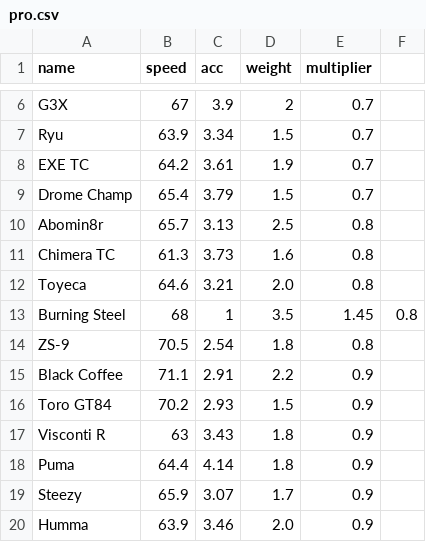
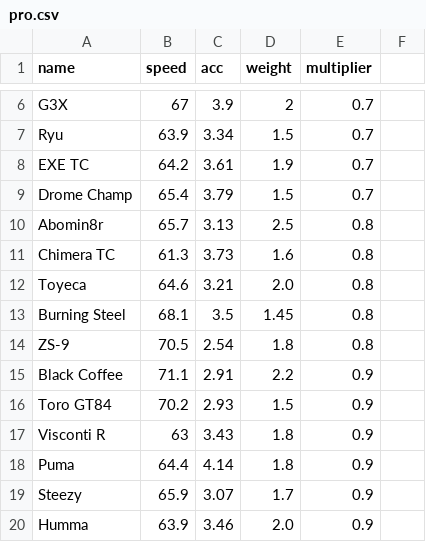
Before and after one commit to Re-Volt-America/RVA-Data, a CSV file: models/cars/pro.csv, drawn as a sheet; only a part is shown, gaps mark what is left out.

Commit message:
Update pro.csv

```diff
--- a/models/cars/pro.csv
+++ b/models/cars/pro.csv
@@ -12,3 +12,3 @@ Chimera TC,61.3,3.73,1.6,0.8
 Toyeca,64.6,3.21,2.0,0.8
-Burning Steel,68,1,3.5,1.45,0.8
+Burning Steel,68.1,3.5,1.45,0.8
 ZS-9,70.5,2.54,1.8,0.8
```
